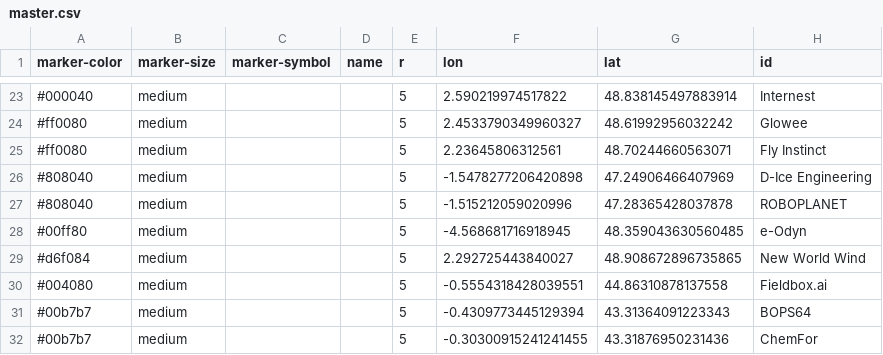
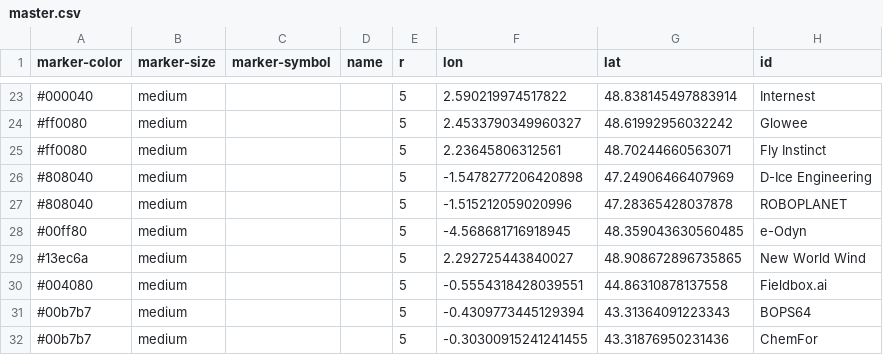
Before and after one commit to peterdoherty01/french-startup-map-oil-energy, a CSV file: map_data/master.csv, drawn as a sheet; only a part is shown, gaps mark what is left out.

Commit message:
updated line and marker colours

```diff
--- a/map_data/master.csv
+++ b/map_data/master.csv
@@ -28,3 +28,3 @@ marker-color,marker-size,marker-symbol,name,r,lon,lat,id
 #00ff80,medium,,,5,-4.568681716918945,48.359043630560485,e-Odyn
-#d6f084,medium,,,5,2.292725443840027,48.908672896735865,New World Wind
+#13ec6a,medium,,,5,2.292725443840027,48.908672896735865,New World Wind
 #004080,medium,,,5,-0.5554318428039551,44.86310878137558,Fieldbox.ai
```
Also changed, not shown: 1 other file.
